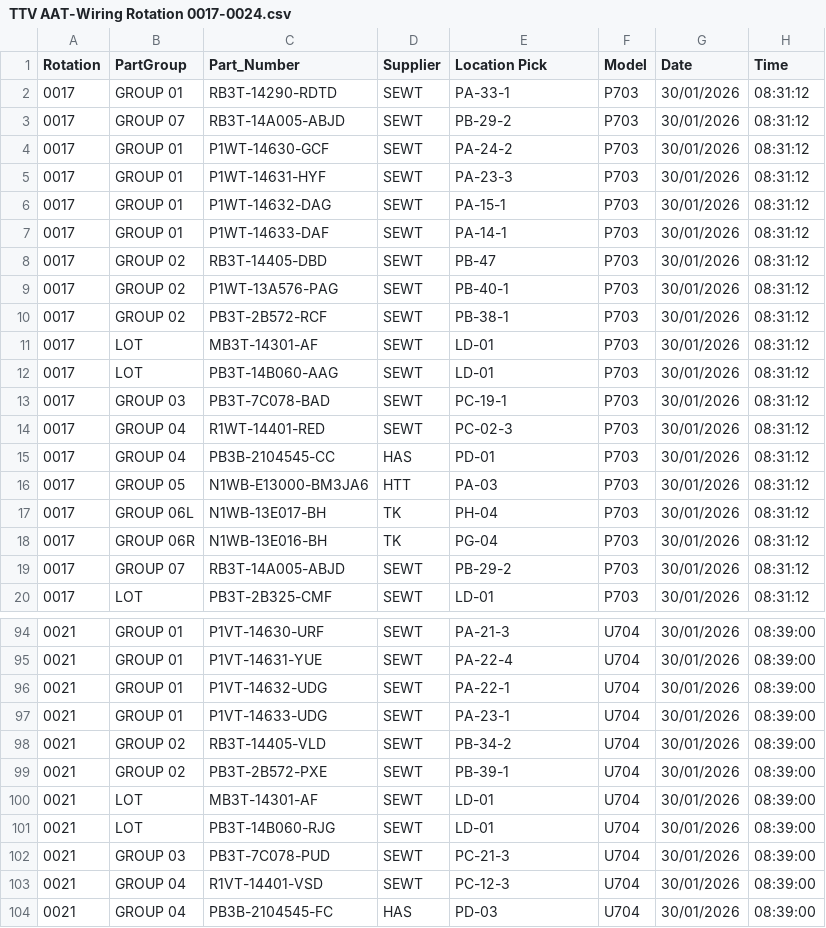
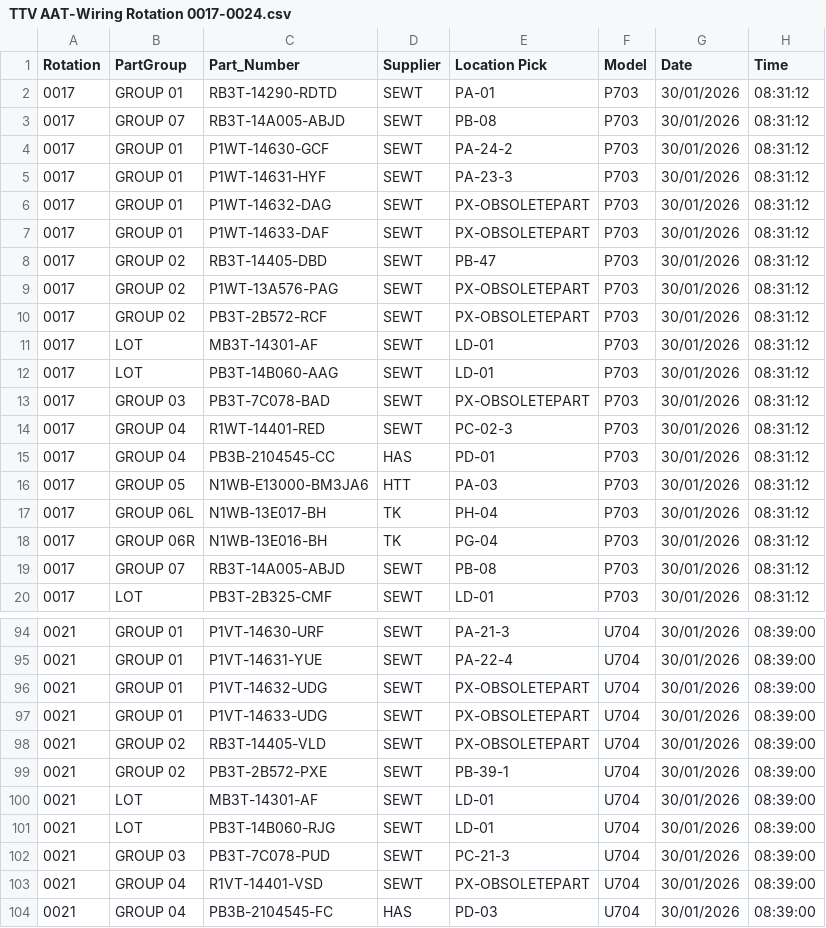
Before and after one commit to GanAnchaleepon/Emergency-Plan-AAT-, a CSV file: Convert_BC/TTV AAT-Wiring Rotation 0017-0024.csv, drawn as a sheet; only a part is shown, gaps mark what is left out; the diff covers the shown part only.

```diff
--- a/Convert_BC/TTV AAT-Wiring Rotation 0017-0024.csv
+++ b/Convert_BC/TTV AAT-Wiring Rotation 0017-0024.csv
@@ -1,14 +1,14 @@
 Rotation,PartGroup,Part_Number,Supplier,Location Pick,Model,Date,Time
-0017,GROUP 01,RB3T-14290-RDTD,SEWT,PA-33-1,P703,30/01/2026,08:31:12
-0017,GROUP 07,RB3T-14A005-ABJD,SEWT,PB-29-2,P703,30/01/2026,08:31:12
+0017,GROUP 01,RB3T-14290-RDTD,SEWT,PA-01,P703,30/01/2026,08:31:12
+0017,GROUP 07,RB3T-14A005-ABJD,SEWT,PB-08,P703,30/01/2026,08:31:12
 0017,GROUP 01,P1WT-14630-GCF,SEWT,PA-24-2,P703,30/01/2026,08:31:12
 0017,GROUP 01,P1WT-14631-HYF,SEWT,PA-23-3,P703,30/01/2026,08:31:12
-0017,GROUP 01,P1WT-14632-DAG,SEWT,PA-15-1,P703,30/01/2026,08:31:12
-0017,GROUP 01,P1WT-14633-DAF,SEWT,PA-14-1,P703,30/01/2026,08:31:12
+0017,GROUP 01,P1WT-14632-DAG,SEWT,PX-OBSOLETEPART,P703,30/01/2026,08:31:12
+0017,GROUP 01,P1WT-14633-DAF,SEWT,PX-OBSOLETEPART,P703,30/01/2026,08:31:12
 0017,GROUP 02,RB3T-14405-DBD,SEWT,PB-47,P703,30/01/2026,08:31:12
-0017,GROUP 02,P1WT-13A576-PAG,SEWT,PB-40-1,P703,30/01/2026,08:31:12
-0017,GROUP 02,PB3T-2B572-RCF,SEWT,PB-38-1,P703,30/01/2026,08:31:12
+0017,GROUP 02,P1WT-13A576-PAG,SEWT,PX-OBSOLETEPART,P703,30/01/2026,08:31:12
+0017,GROUP 02,PB3T-2B572-RCF,SEWT,PX-OBSOLETEPART,P703,30/01/2026,08:31:12
 0017,LOT,MB3T-14301-AF,SEWT,LD-01,P703,30/01/2026,08:31:12
 0017,LOT,PB3T-14B060-AAG,SEWT,LD-01,P703,30/01/2026,08:31:12
-0017,GROUP 03,PB3T-7C078-BAD,SEWT,PC-19-1,P703,30/01/2026,08:31:12
+0017,GROUP 03,PB3T-7C078-BAD,SEWT,PX-OBSOLETEPART,P703,30/01/2026,08:31:12
 0017,GROUP 04,R1WT-14401-RED,SEWT,PC-02-3,P703,30/01/2026,08:31:12
@@ -18,3 +18,3 @@
 0017,GROUP 06R,N1WB-13E016-BH,TK,PG-04,P703,30/01/2026,08:31:12
-0017,GROUP 07,RB3T-14A005-ABJD,SEWT,PB-29-2,P703,30/01/2026,08:31:12
+0017,GROUP 07,RB3T-14A005-ABJD,SEWT,PB-08,P703,30/01/2026,08:31:12
 0017,LOT,PB3T-2B325-CMF,SEWT,LD-01,P703,30/01/2026,08:31:12
@@ -95,5 +95,5 @@
 0021,GROUP 01,P1VT-14631-YUE,SEWT,PA-22-4,U704,30/01/2026,08:39:00
-0021,GROUP 01,P1VT-14632-UDG,SEWT,PA-22-1,U704,30/01/2026,08:39:00
-0021,GROUP 01,P1VT-14633-UDG,SEWT,PA-23-1,U704,30/01/2026,08:39:00
-0021,GROUP 02,RB3T-14405-VLD,SEWT,PB-34-2,U704,30/01/2026,08:39:00
+0021,GROUP 01,P1VT-14632-UDG,SEWT,PX-OBSOLETEPART,U704,30/01/2026,08:39:00
+0021,GROUP 01,P1VT-14633-UDG,SEWT,PX-OBSOLETEPART,U704,30/01/2026,08:39:00
+0021,GROUP 02,RB3T-14405-VLD,SEWT,PX-OBSOLETEPART,U704,30/01/2026,08:39:00
 0021,GROUP 02,PB3T-2B572-PXE,SEWT,PB-39-1,U704,30/01/2026,08:39:00
@@ -102,3 +102,3 @@
 0021,GROUP 03,PB3T-7C078-PUD,SEWT,PC-21-3,U704,30/01/2026,08:39:00
-0021,GROUP 04,R1VT-14401-VSD,SEWT,PC-12-3,U704,30/01/2026,08:39:00
+0021,GROUP 04,R1VT-14401-VSD,SEWT,PX-OBSOLETEPART,U704,30/01/2026,08:39:00
 0021,GROUP 04,PB3B-2104545-FC,HAS,PD-03,U704,30/01/2026,08:39:00
```
Also changed, not shown: 14 edited cells elsewhere in this file, 13 other files.
